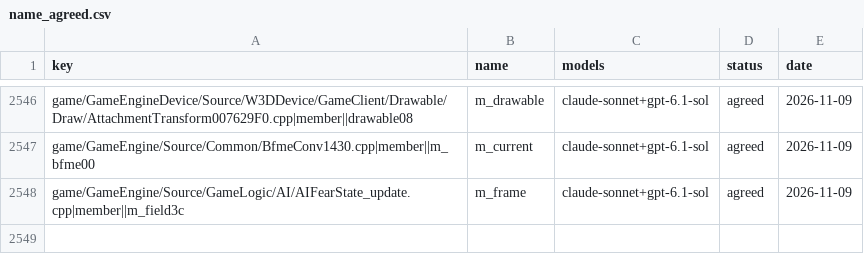
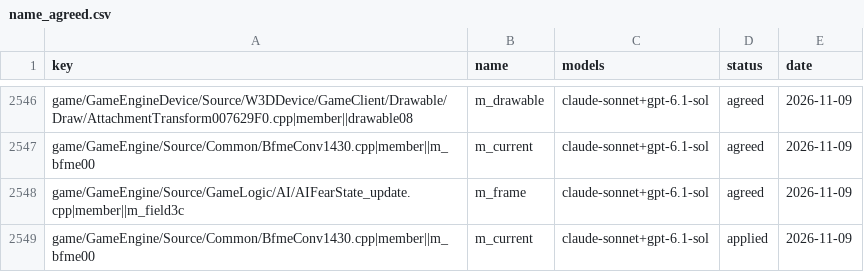
Before and after one commit to Open-BFME/Open-BFME-1, a CSV file: targets/game/reverse/name_agreed.csv, drawn as a sheet; only a part is shown, gaps mark what is left out.

Commit message:
name_lane: land 1 agreed name(s) in BfmeConv1430.cpp

```diff
--- a/targets/game/reverse/name_agreed.csv
+++ b/targets/game/reverse/name_agreed.csv
@@ -2548 +2548,2 @@ game/GameEngine/Source/Common/BfmeConv1430.cpp|member||m_bfme00,m_current,claude
 game/GameEngine/Source/GameLogic/AI/AIFearState_update.cpp|member||m_field3c,m_frame,claude-sonnet+gpt-6.1-sol,agreed,2026-11-09
+game/GameEngine/Source/Common/BfmeConv1430.cpp|member||m_bfme00,m_current,claude-sonnet+gpt-6.1-sol,applied,2026-11-09
```
Also changed, not shown: 1 other file.
